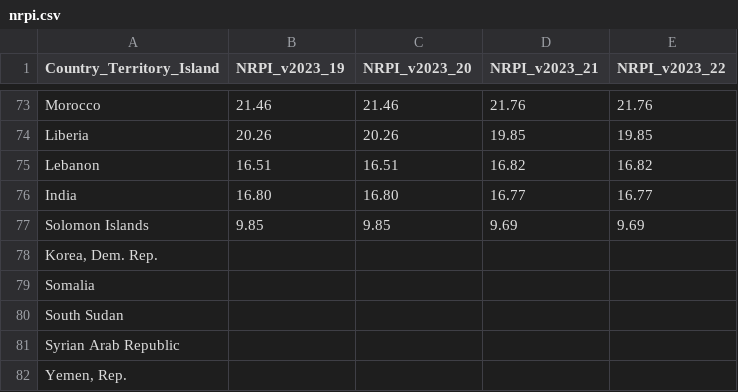
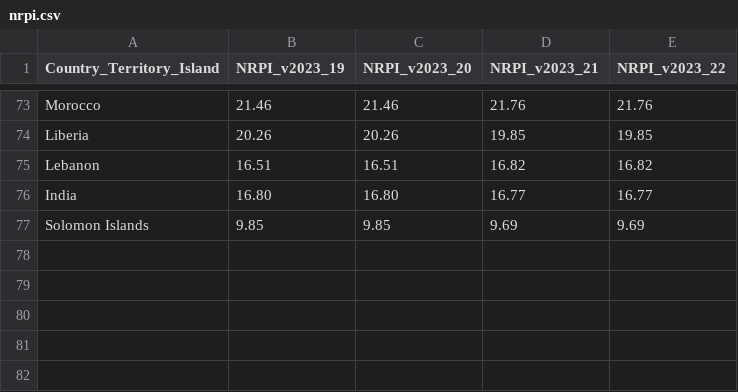
Before and after one commit to KelvinLinBU/NASA_Space_Apps_Challenge_Fall_2025, a CSV file: datasets/nrpi.csv, drawn as a sheet; only a part is shown, gaps mark what is left out.

```diff
--- a/datasets/nrpi.csv
+++ b/datasets/nrpi.csv
@@ -77,6 +77 @@ India,16.80,16.80,16.77,16.77
 Solomon Islands,9.85,9.85,9.69,9.69
-"Korea, Dem. Rep.",,,,
-Somalia,,,,
-South Sudan,,,,
-Syrian Arab Republic,,,,
-"Yemen, Rep.",,,,
```
Also changed, not shown: 9 other files.
